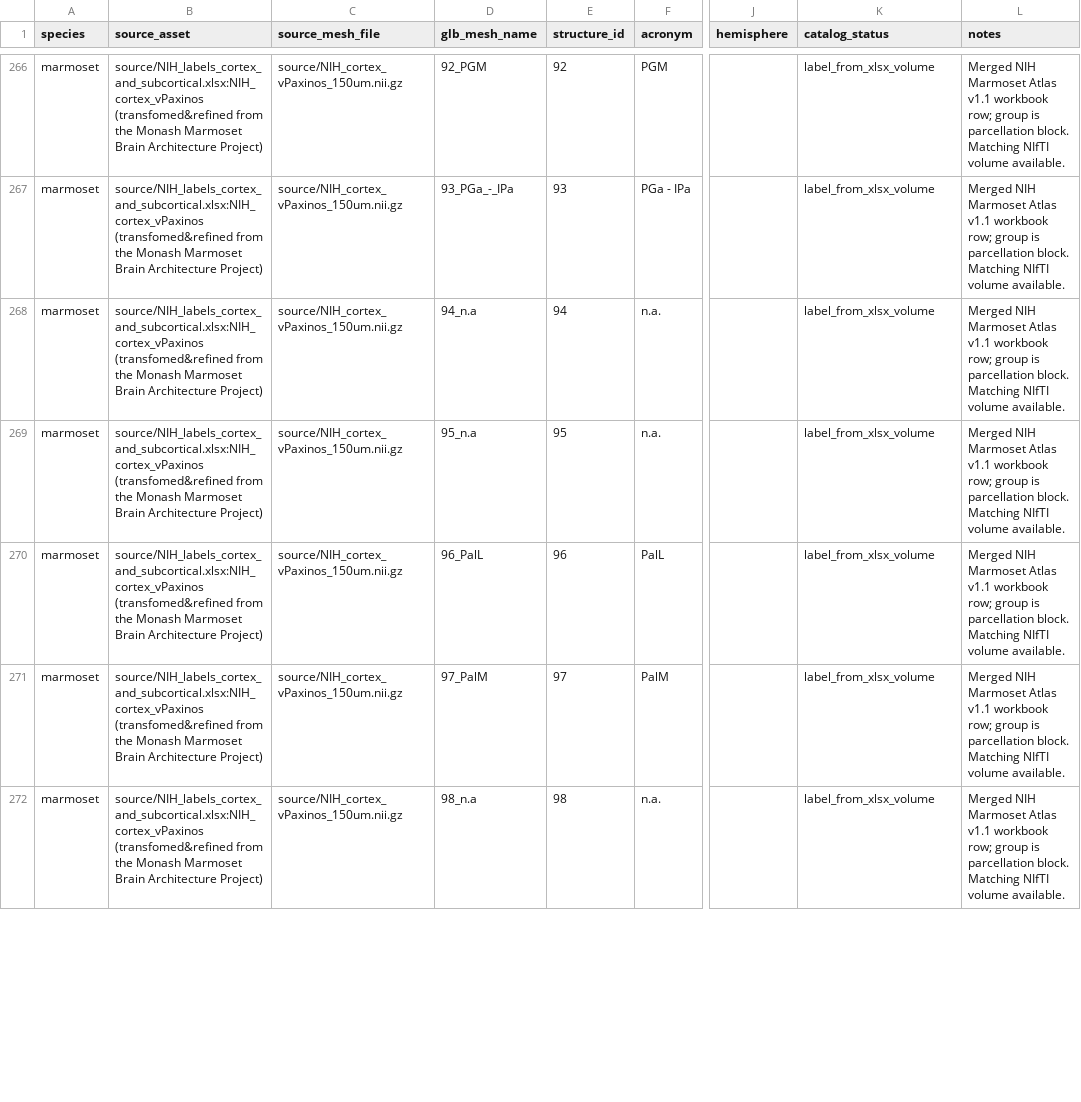
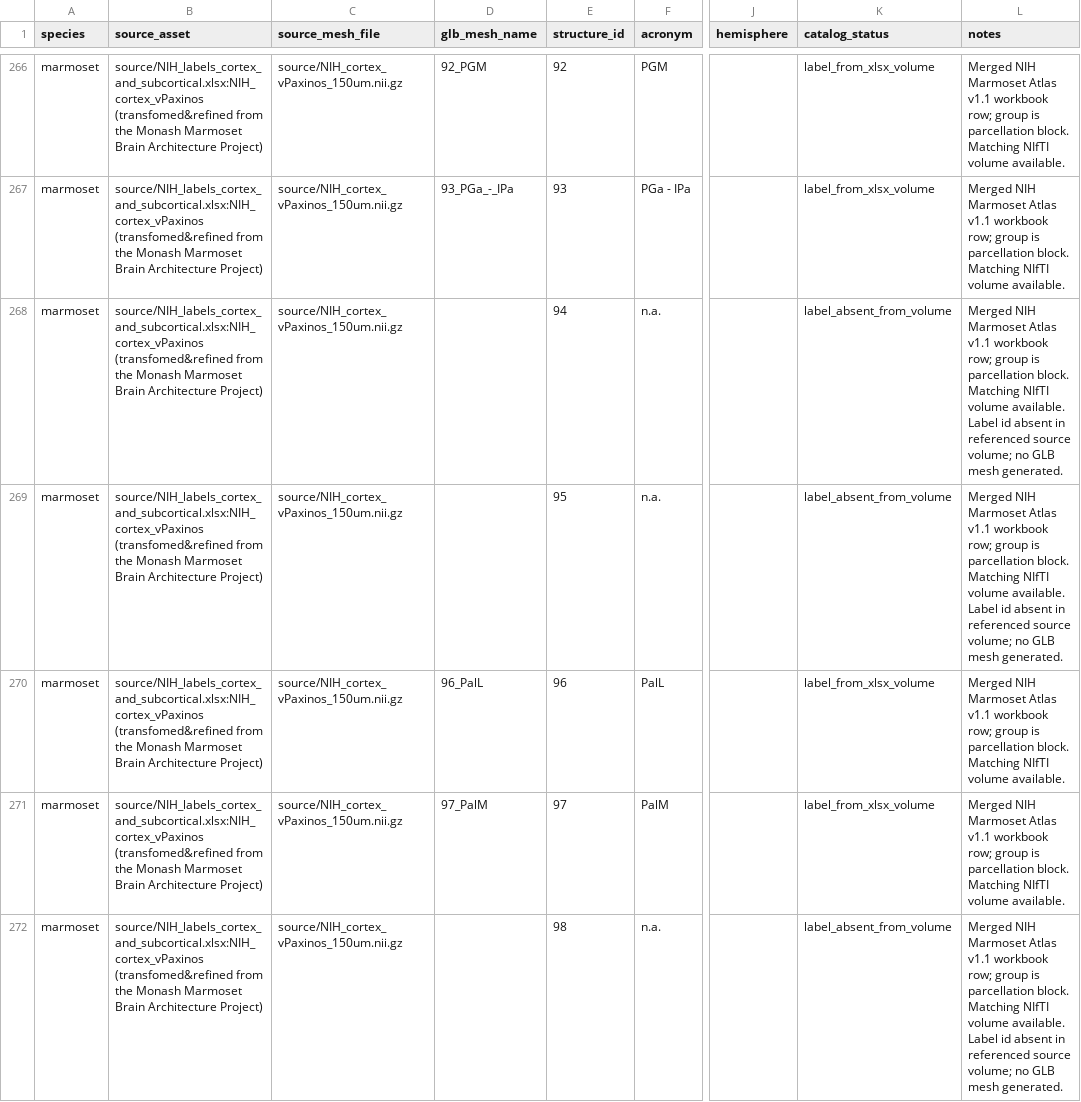
Before and after one commit to Vishnu-Mohan-USyd/neuroips, a CSV file: external/atlases/marmoset/catalog_marmoset_labels.csv, drawn as a sheet; only a part is shown, gaps mark what is left out; the diff covers the shown part only; the diff names each change by its address in the sheet, - before the commit and + after, or states it on an @@ line.

Commit message:
Add generated species GLB assets

```diff
--- a/external/atlases/marmoset/catalog_marmoset_labels.csv
+++ b/external/atlases/marmoset/catalog_marmoset_labels.csv
-D268 (glb_mesh_name): 94_n.a
+D268 (glb_mesh_name): (empty)
-K268:K269 (catalog_status): label_from_xlsx_volume
+K268:K269 (catalog_status): label_absent_from_volume
-L268:L269 (notes): …volume available.
+L268:L269 (notes): …volume available. Label id absent in referenced source volume; no GLB mesh generated.
-D269 (glb_mesh_name): 95_n.a
+D269 (glb_mesh_name): (empty)
-D272 (glb_mesh_name): 98_n.a
+D272 (glb_mesh_name): (empty)
-K272 (catalog_status): label_from_xlsx_volume
+K272 (catalog_status): label_absent_from_volume
-L272 (notes): …volume available.
+L272 (notes): …volume available. Label id absent in referenced source volume; no GLB mesh generated.
```
Also changed, not shown: 60 edited cells elsewhere in this file, external/atlases/macaque_prototype/catalog_macaque_prototype_labels.csv, 14 other files.
